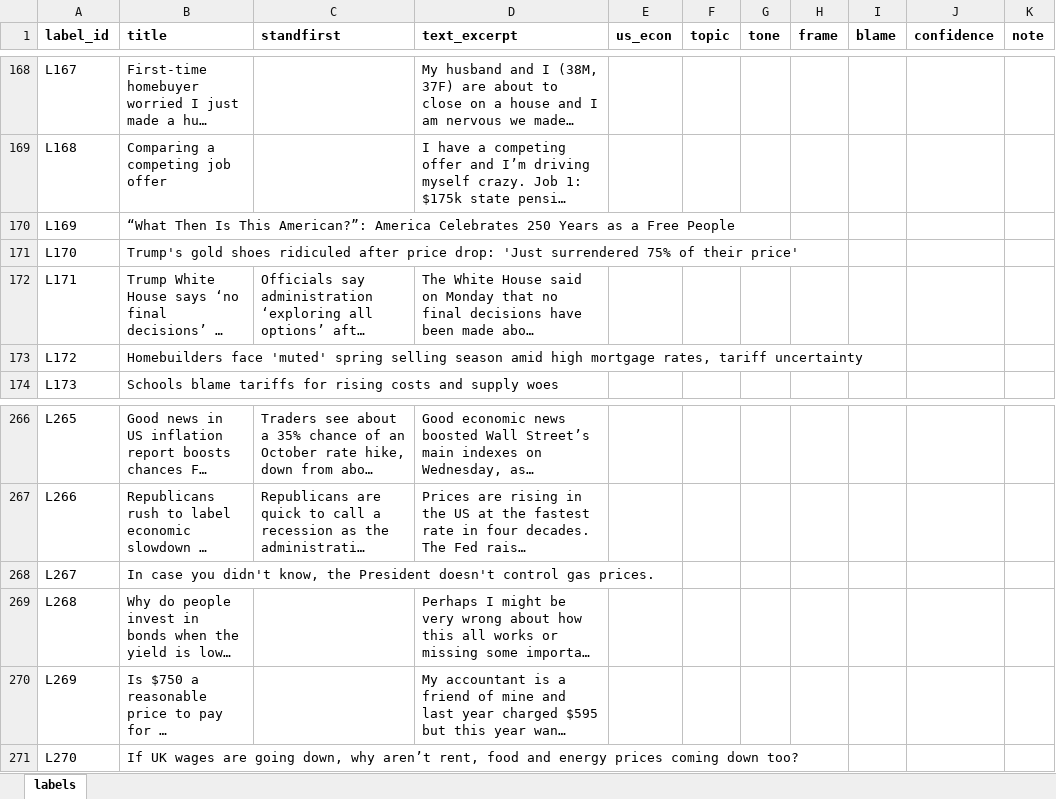
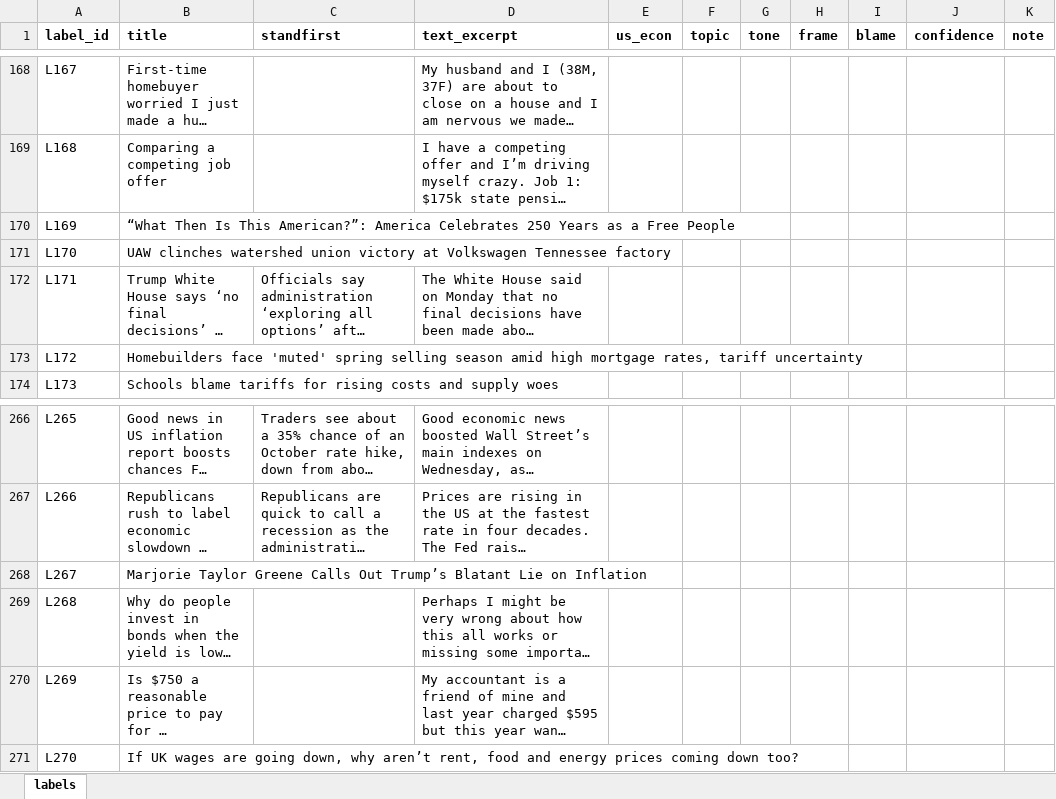
Before and after one commit to aayush226/FRE-GY-7871A-Final-Project, an Excel workbook: data/processed/day4_label_sheet_pass1.xlsx, sheet labels, drawn as a sheet; only a part is shown, gaps mark what is left out; long unchanged cells end in …; values as stored, in another font and other column widths than the file's, no borders; the diff covers the shown part only; the diff names each change by its address in the sheet, - before the commit and + after, or states it on an @@ line.

Commit message:
labels and notebook logic

```diff
--- a/data/processed/day4_label_sheet_pass1.xlsx (sheet labels)
+++ b/data/processed/day4_label_sheet_pass1.xlsx (sheet labels)
-B171 (title): Trump's gold shoes ridiculed after price drop: 'Just surrendered 75% of their price'
+B171 (title): UAW clinches watershed union victory at Volkswagen Tennessee factory
-B268 (title): In case you didn't know, the President doesn't control gas prices.
+B268 (title): Marjorie Taylor Greene Calls Out Trump’s Blatant Lie on Inflation
```
Also changed, not shown: 6 edited cells elsewhere in this sheet, data/processed/day4_label_sheet_pass2_BLANK.xlsx, 21 other files.
